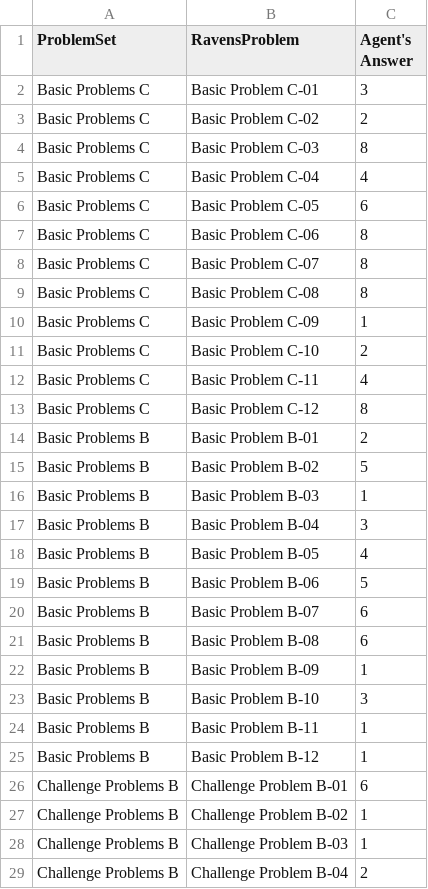
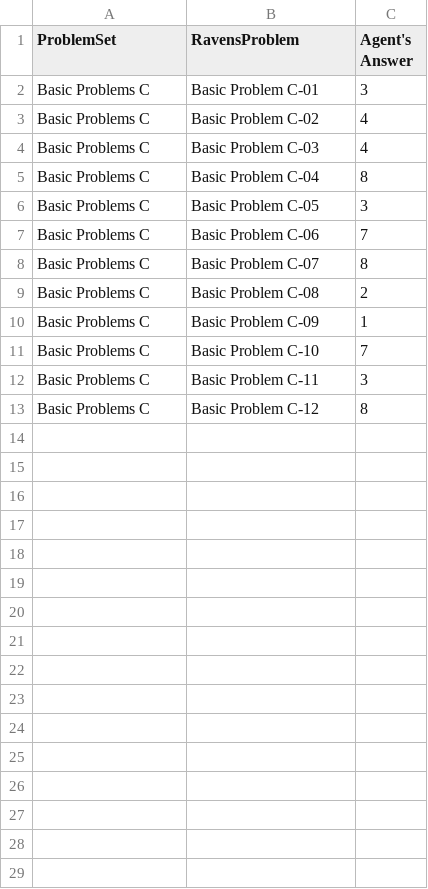
Before and after one commit to nmodi/ai-agent-, a CSV file: AgentAnswers.csv, drawn as a sheet; only a part is shown; the diff covers the shown part only.

```diff
--- a/AgentAnswers.csv
+++ b/AgentAnswers.csv
@@ -2,28 +2,12 @@ ProblemSet,RavensProblem,Agent's Answer
 Basic Problems C,Basic Problem C-01,3
-Basic Problems C,Basic Problem C-02,2
-Basic Problems C,Basic Problem C-03,8
-Basic Problems C,Basic Problem C-04,4
-Basic Problems C,Basic Problem C-05,6
-Basic Problems C,Basic Problem C-06,8
+Basic Problems C,Basic Problem C-02,4
+Basic Problems C,Basic Problem C-03,4
+Basic Problems C,Basic Problem C-04,8
+Basic Problems C,Basic Problem C-05,3
+Basic Problems C,Basic Problem C-06,7
 Basic Problems C,Basic Problem C-07,8
-Basic Problems C,Basic Problem C-08,8
+Basic Problems C,Basic Problem C-08,2
 Basic Problems C,Basic Problem C-09,1
-Basic Problems C,Basic Problem C-10,2
-Basic Problems C,Basic Problem C-11,4
+Basic Problems C,Basic Problem C-10,7
+Basic Problems C,Basic Problem C-11,3
 Basic Problems C,Basic Problem C-12,8
-Basic Problems B,Basic Problem B-01,2
-Basic Problems B,Basic Problem B-02,5
-Basic Problems B,Basic Problem B-03,1
-Basic Problems B,Basic Problem B-04,3
-Basic Problems B,Basic Problem B-05,4
-Basic Problems B,Basic Problem B-06,5
-Basic Problems B,Basic Problem B-07,6
-Basic Problems B,Basic Problem B-08,6
-Basic Problems B,Basic Problem B-09,1
-Basic Problems B,Basic Problem B-10,3
-Basic Problems B,Basic Problem B-11,1
-Basic Problems B,Basic Problem B-12,1
-Challenge Problems B,Challenge Problem B-01,6
-Challenge Problems B,Challenge Problem B-02,1
-Challenge Problems B,Challenge Problem B-03,1
-Challenge Problems B,Challenge Problem B-04,2
```
Also changed, not shown: 8 removed rows elsewhere in this file, ProblemResults.csv, 4 other files.
